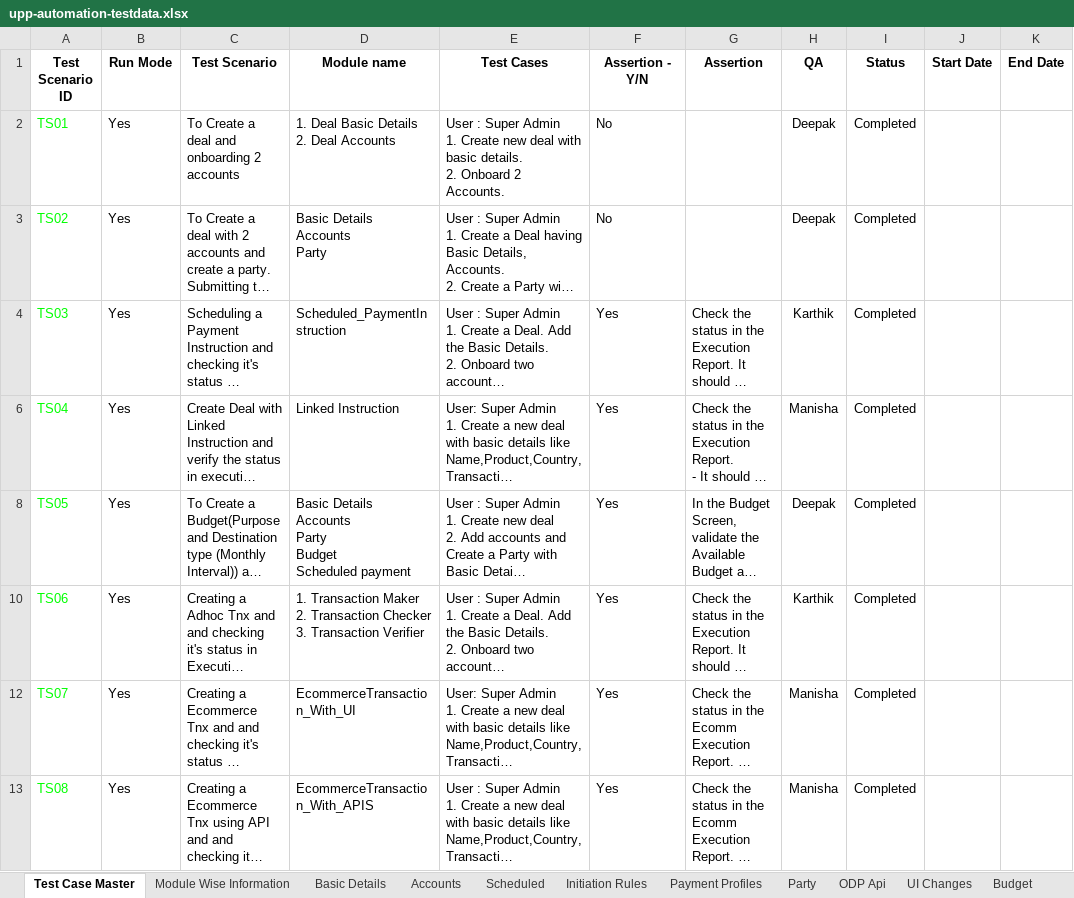
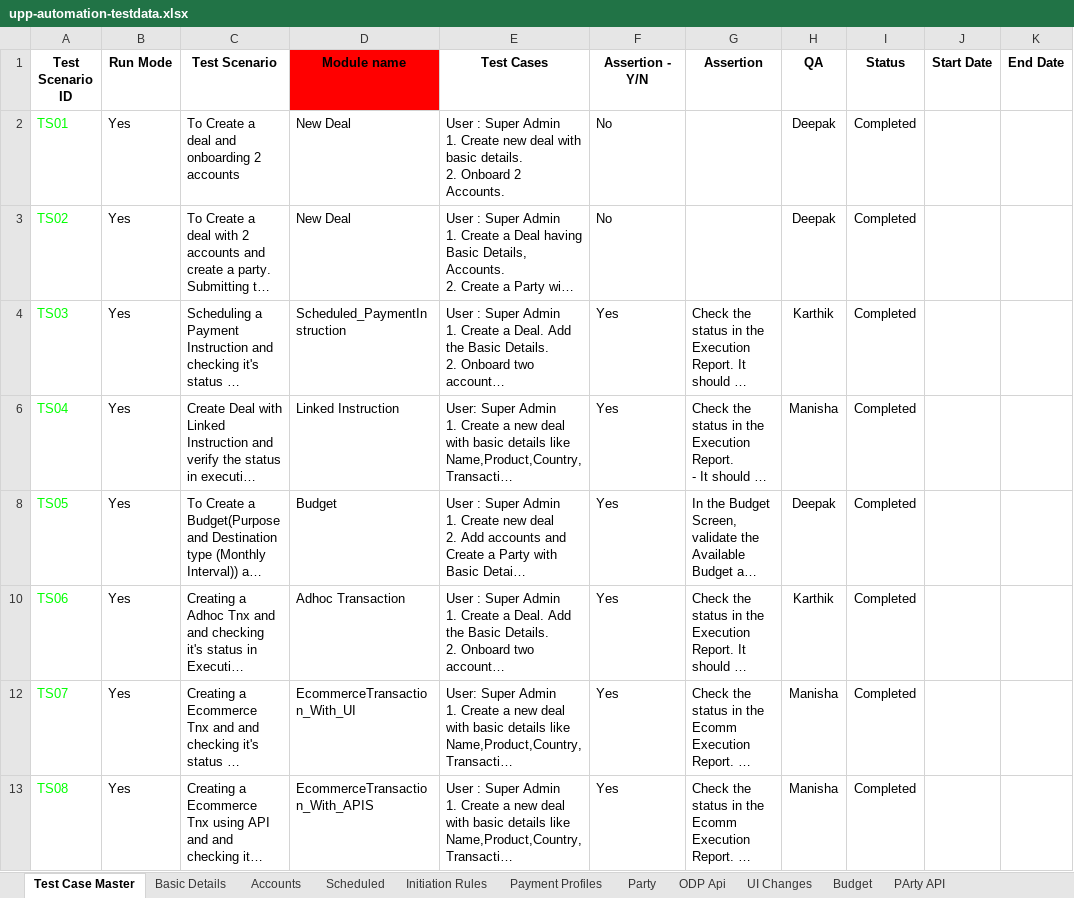
Before and after one commit to deepakdude938/upp, an Excel workbook: src/main/resources/upp-automation-testdata.xlsx, sheet Test Case Master, drawn as a sheet; only a part is shown; long unchanged cells end in …; values as stored, in another font and other column widths than the file's, no borders; charts and pictures not drawn; ↵ is a line break in a cell; the diff covers the shown part only; the diff names each change by its address in the sheet, - before the commit and + after, or states it on an @@ line.

```diff
--- a/src/main/resources/upp-automation-testdata.xlsx (sheet Test Case Master)
+++ b/src/main/resources/upp-automation-testdata.xlsx (sheet Test Case Master)
-D1 fill: none
+D1 fill: #FF0000
-D2 (Module name): 1. Deal Basic Details ↵ 2. Deal Accounts
+D2 (Module name): New Deal
-D3 (Module name): Basic Details ↵ Accounts ↵ Party
+D3 (Module name): New Deal
-D8 (Module name): Basic Details ↵ Accounts ↵ Party ↵ Budget ↵ Scheduled payment
+D8 (Module name): Budget
-D10 (Module name): 1. Transaction Maker ↵ 2. Transaction Checker ↵ 3. Transaction Verifier
+D10 (Module name): Adhoc Transaction
```
Also changed, not shown: 4 added rows, 4 removed rows and 29 edited cells elsewhere in this sheet, sheet UI Changes, sheet Scheduled, other sheet tabs, charts or pictures, 16 other files.
